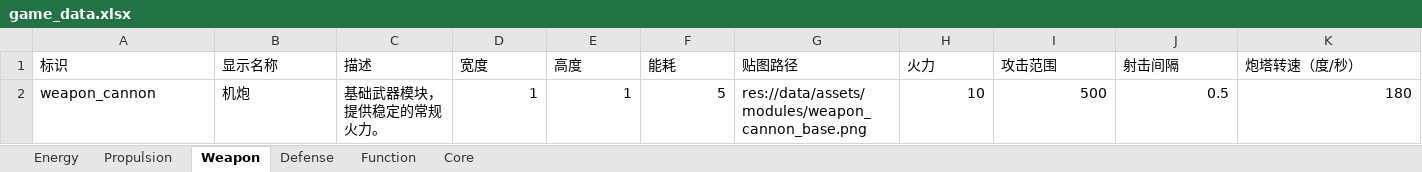
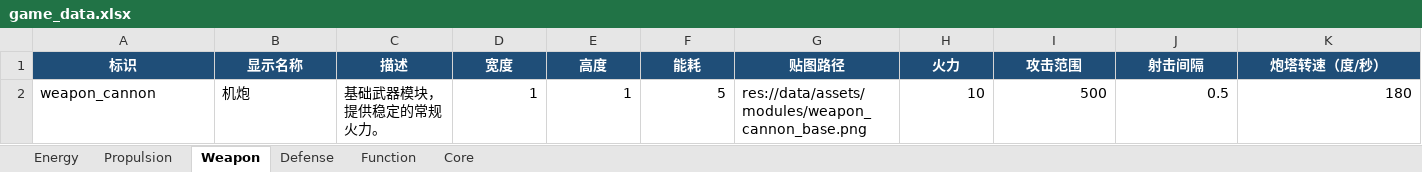
Before and after one commit to lqc19891229/AdvanceFour, an Excel workbook: tools/data_source/game_data.xlsx, sheet Weapon, drawn as a sheet; only a part is shown; values as stored, in another font and other column widths than the file's, no borders; the diff covers the shown part only; the diff names each change by its address in the sheet, - before the commit and + after, or states it on an @@ line.

```diff
--- a/tools/data_source/game_data.xlsx (sheet Weapon)
+++ b/tools/data_source/game_data.xlsx (sheet Weapon)
@@ A1:K1 fill: none → #1F4E78, bold: off → on, text colour: black → #FFFFFF, alignment: left → center @@
```
Also changed, not shown: cell formats elsewhere in this sheet, sheet Function, sheet Defense, sheet Propulsion, sheet Energy, sheet Core, 1 other file.
